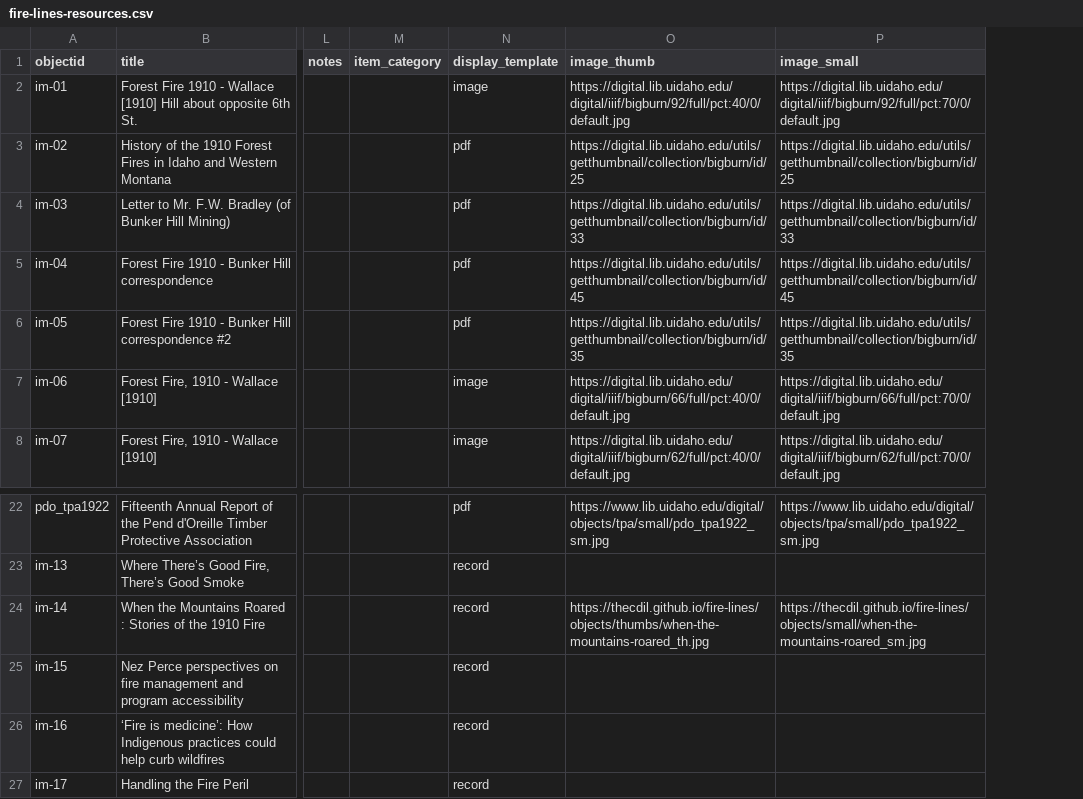
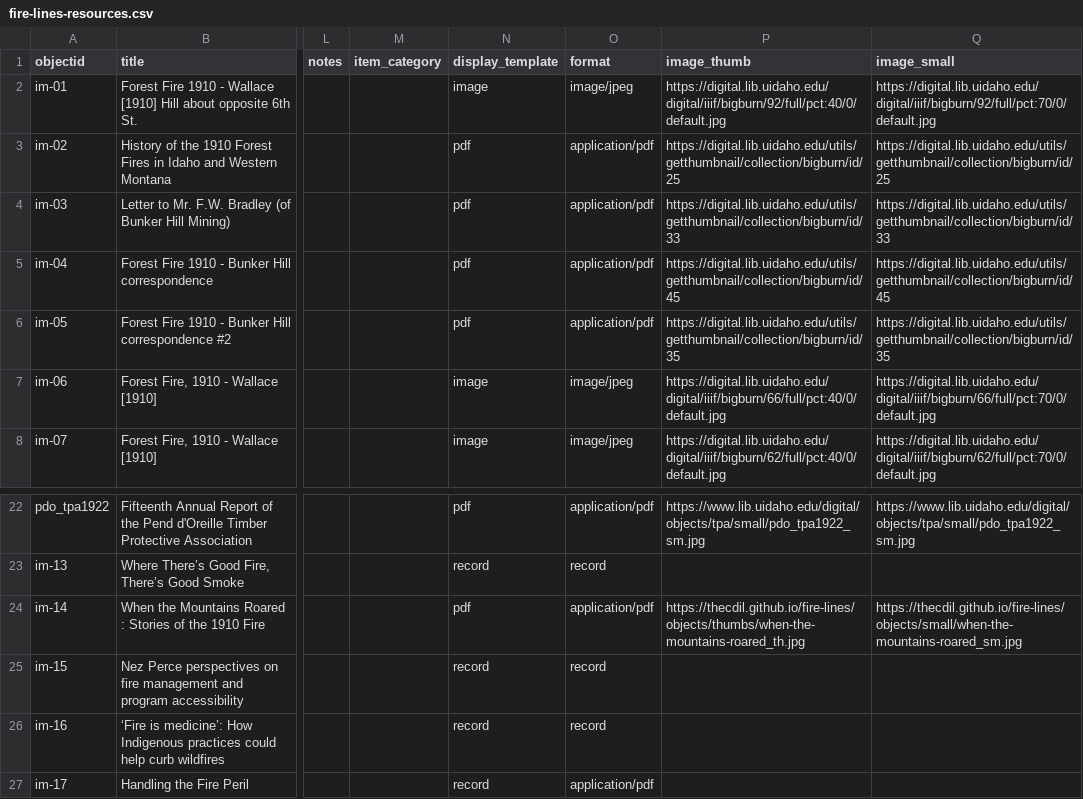
Before and after one commit to thecdil/fire-lines, a CSV file: _data/fire-lines-resources.csv, drawn as a sheet; only a part is shown, gaps mark what is left out; the diff names each change by its address in the sheet, - before the commit and + after, or states it on an @@ line.

Commit message:
update metadata with format column

```diff
--- a/_data/fire-lines-resources.csv
+++ b/_data/fire-lines-resources.csv
+column O (format), rows 2-8: image/jpeg | application/pdf | application/pdf | application/pdf | application/pdf | image/jpeg | image/jpeg; rows 22-27: application/pdf | record | application/pdf | record | record | application/pdf
-N24 (display_template): record
+N24 (display_template): pdf
```
Also changed, not shown: 1 other file.
